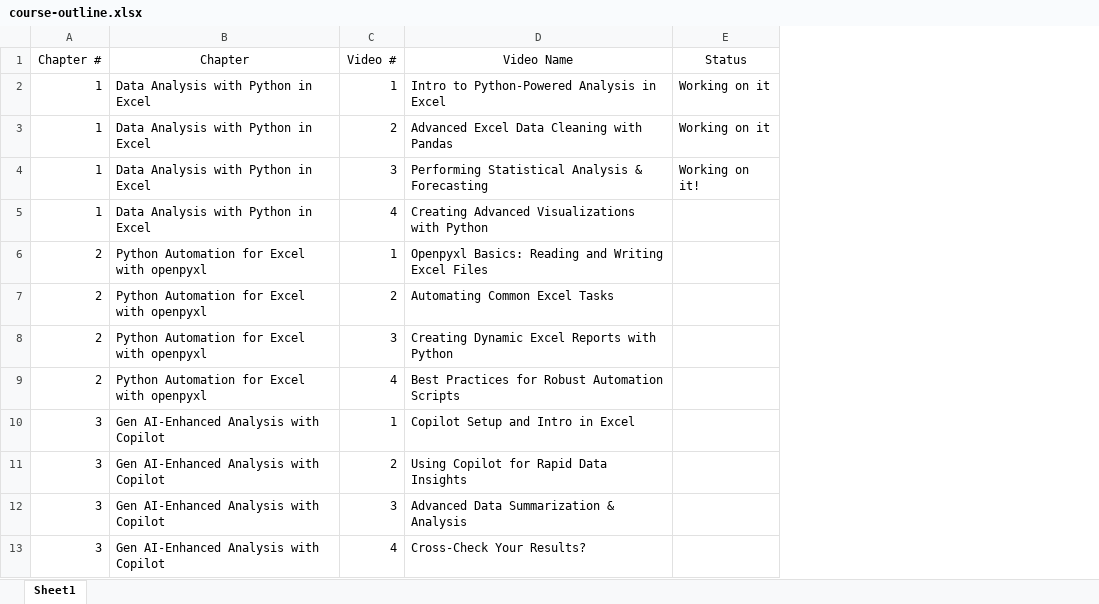
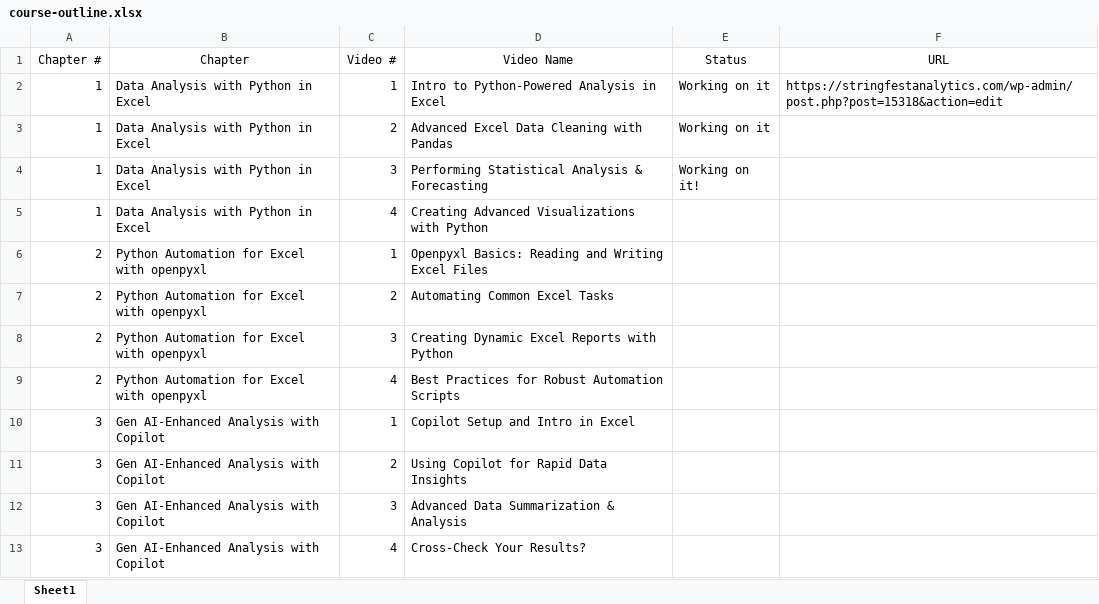
Before and after one commit to stringfestdata/intermediate-python-in-excel-course, an Excel workbook: course-outline.xlsx, sheet Sheet1, drawn as a sheet; values as stored, in another font and other column widths than the file's, no borders; table styles not drawn; the diff names each change by its address in the sheet, - before the commit and + after, or states it on an @@ line.

Commit message:
Update course-outline.xlsx

```diff
--- a/course-outline.xlsx (sheet Sheet1)
+++ b/course-outline.xlsx (sheet Sheet1)
+column F (URL), row 2: https://stringfestanalytics.com/wp-admin/post.php?post=15318&action=edit
```
